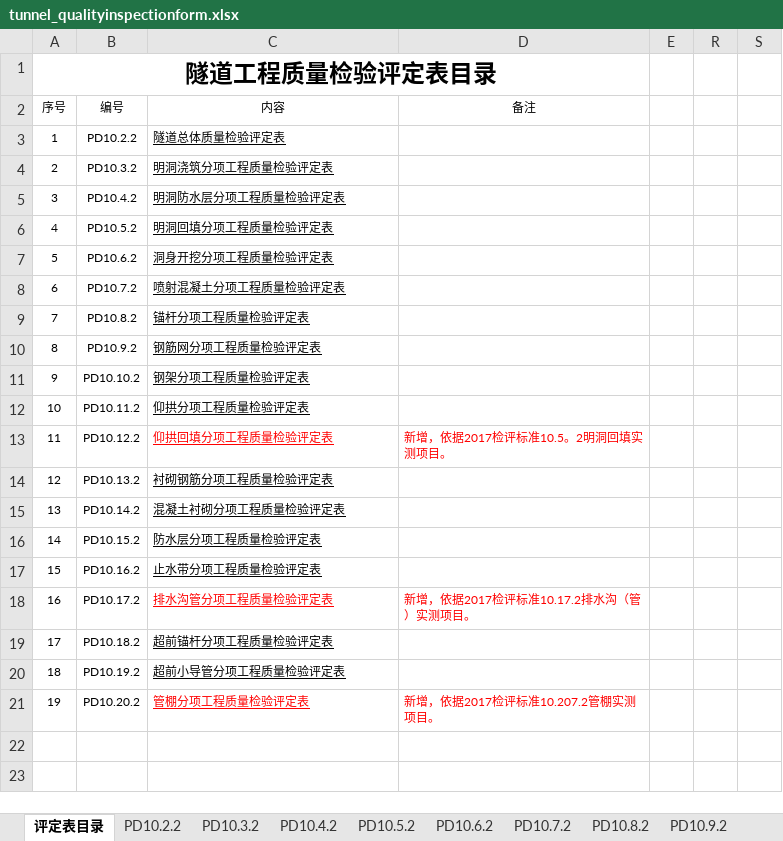
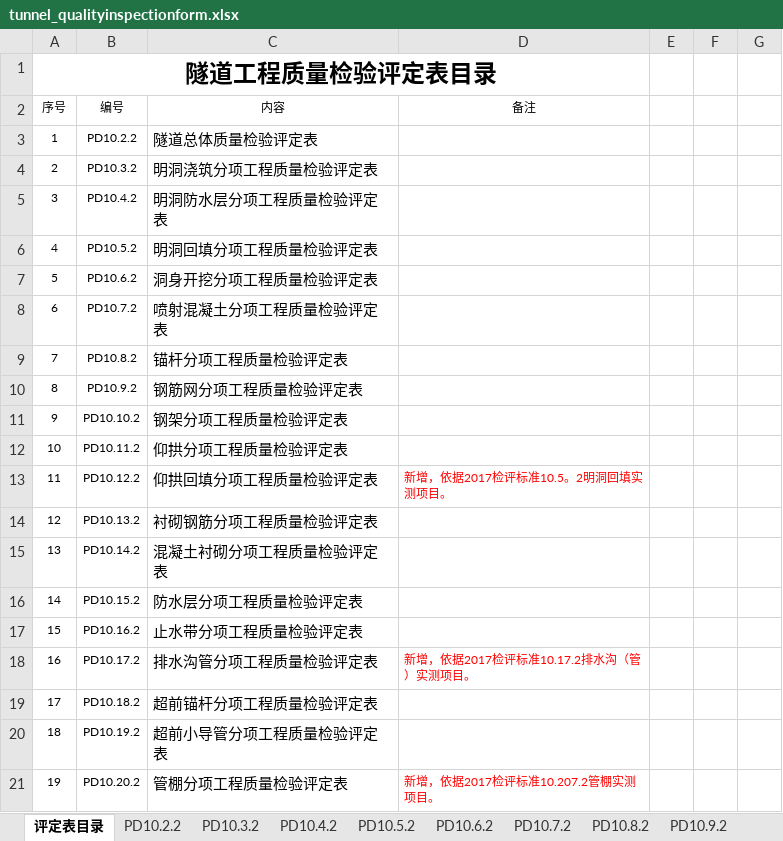
Before and after one commit to star65806841/DocLife, an Excel workbook: resources/data/highway/2026/sichuan/tunnel/tunnel_qualityinspectionform.xlsx, sheet 评定表目录, drawn as a sheet; values as stored, in another font and other column widths than the file's, no borders; the diff names each change by its address in the sheet, - before the commit and + after, or states it on an @@ line.

```diff
--- a/resources/data/highway/2026/sichuan/tunnel/tunnel_qualityinspectionform.xlsx (sheet 评定表目录)
+++ b/resources/data/highway/2026/sichuan/tunnel/tunnel_qualityinspectionform.xlsx (sheet 评定表目录)
-C3:C21 underline: on
+C3:C21 underline: off, text size: larger
-C13 text colour: #FF0000
+C13 text colour: black
-C18 text colour: #FF0000
+C18 text colour: black
-C21 text colour: #FF0000
+C21 text colour: black
```
Also changed, not shown: sheet PD10.11.2, hidden cells, 8 other files.
